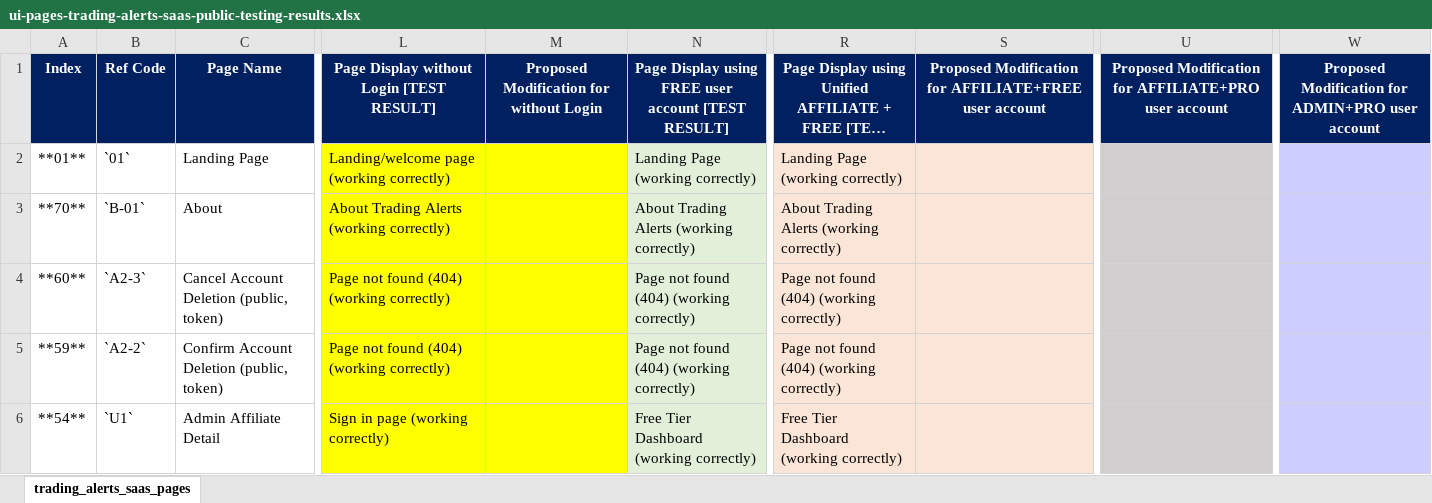
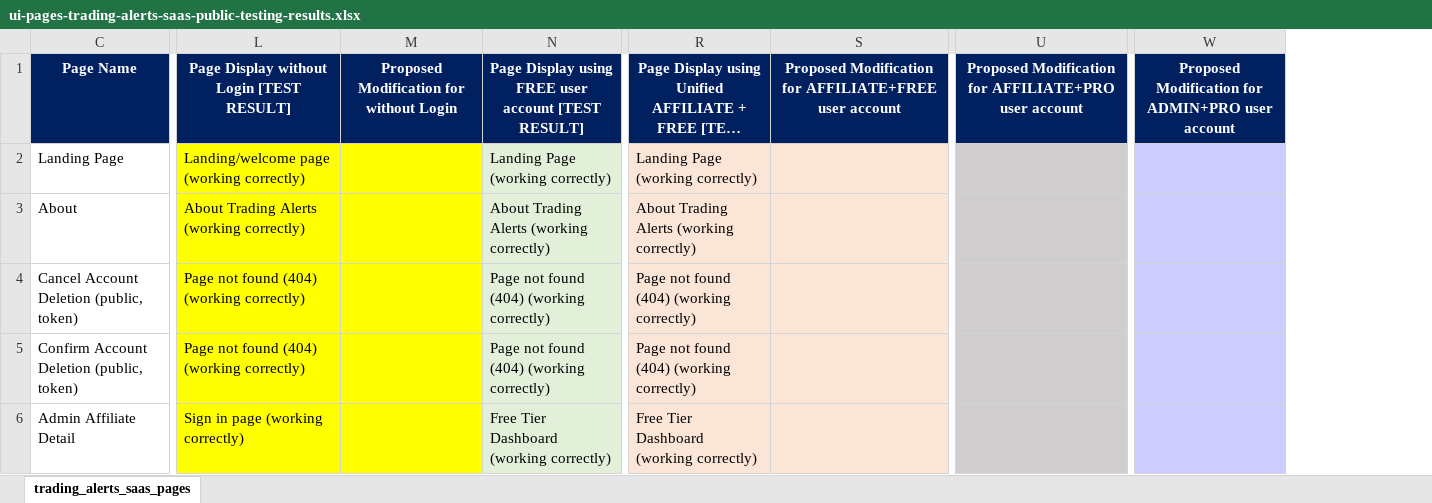
Before and after one commit to ripper7375/trading-alerts-saas-public, an Excel workbook: docs/files-completion-list/ui-pages-trading-alerts-saas-public-testing-results.xlsx, sheet trading_alerts_saas_pages, drawn as a sheet; only a part is shown, gaps mark what is left out; long unchanged cells end in …; values as stored, in another font and other column widths than the file's, no borders; removed rows and columns are numbered as before the commit, all else as after; the diff covers the shown part only; the diff names each change by its address in the sheet, - before the commit and + after, or states it on an @@ line.

Commit message:
fix(affiliate): resolve profile page rendering and race condition across roles and tiers

```diff
--- a/docs/files-completion-list/ui-pages-trading-alerts-saas-public-testing-results.xlsx (sheet trading_alerts_saas_pages)
+++ b/docs/files-completion-list/ui-pages-trading-alerts-saas-public-testing-results.xlsx (sheet trading_alerts_saas_pages)
@@ column A hidden, rows 1-6: Index | **01** | **70** | **60** | **59** | **54** @@
@@ column B hidden, rows 1-6: Ref Code | `01` | `B-01` | `A2-3` | `A2-2` | `U1` @@
-column M, row 1: Proposed Modification for without Login
+column M, row 1: Proposed Modification for without Login
-column S, row 1: Proposed Modification for AFFILIATE+FREE user account
+column S, row 1: Proposed Modification for AFFILIATE+FREE user account
-column U, row 1: Proposed Modification for AFFILIATE+PRO user account
+column U, row 1: Proposed Modification for AFFILIATE+PRO user account
-column W, row 1: Proposed Modification for ADMIN+PRO user account
+column W, row 1: Proposed Modification for ADMIN+PRO user account
```
Also changed, not shown: 5 edited cells elsewhere in this sheet, 3 other files.
